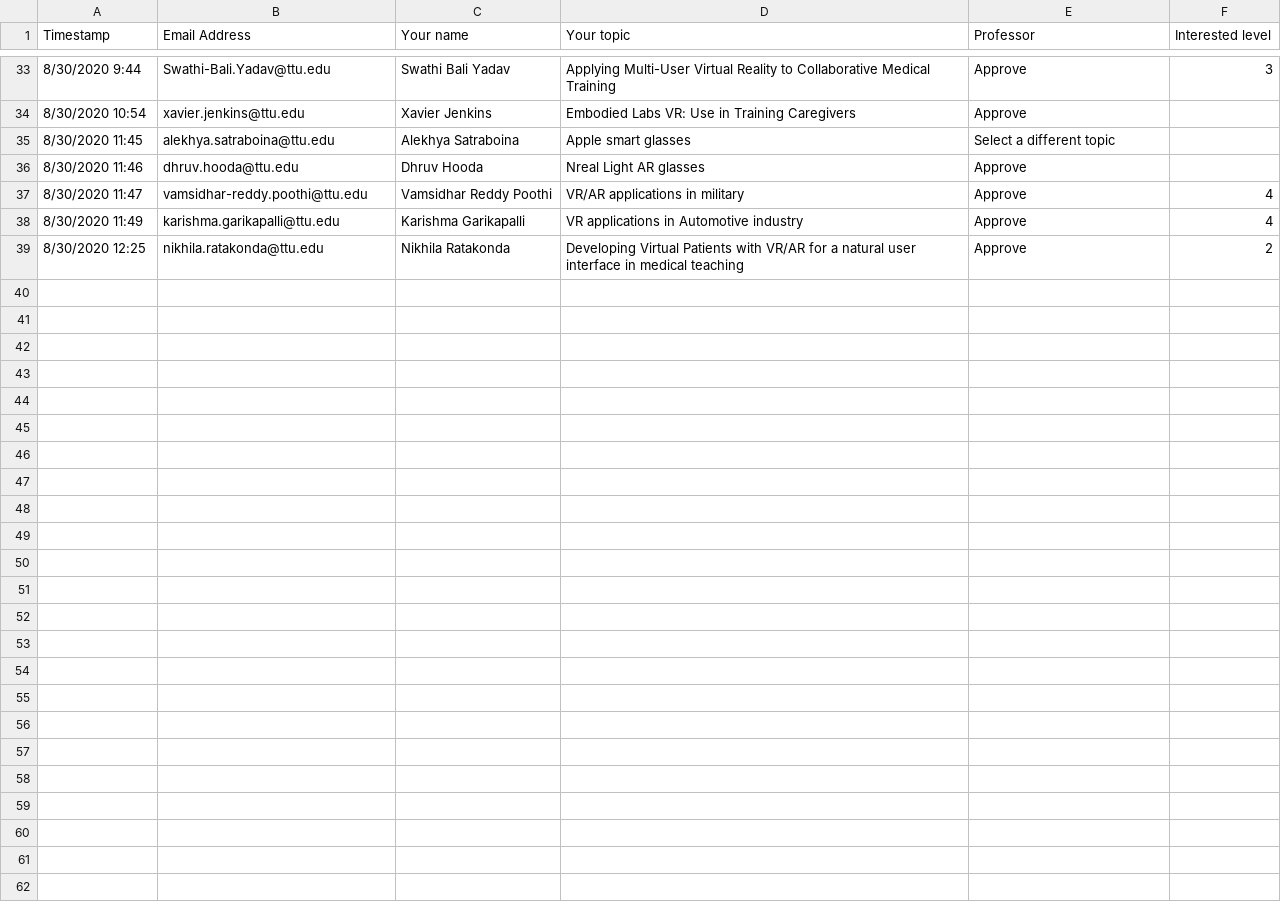
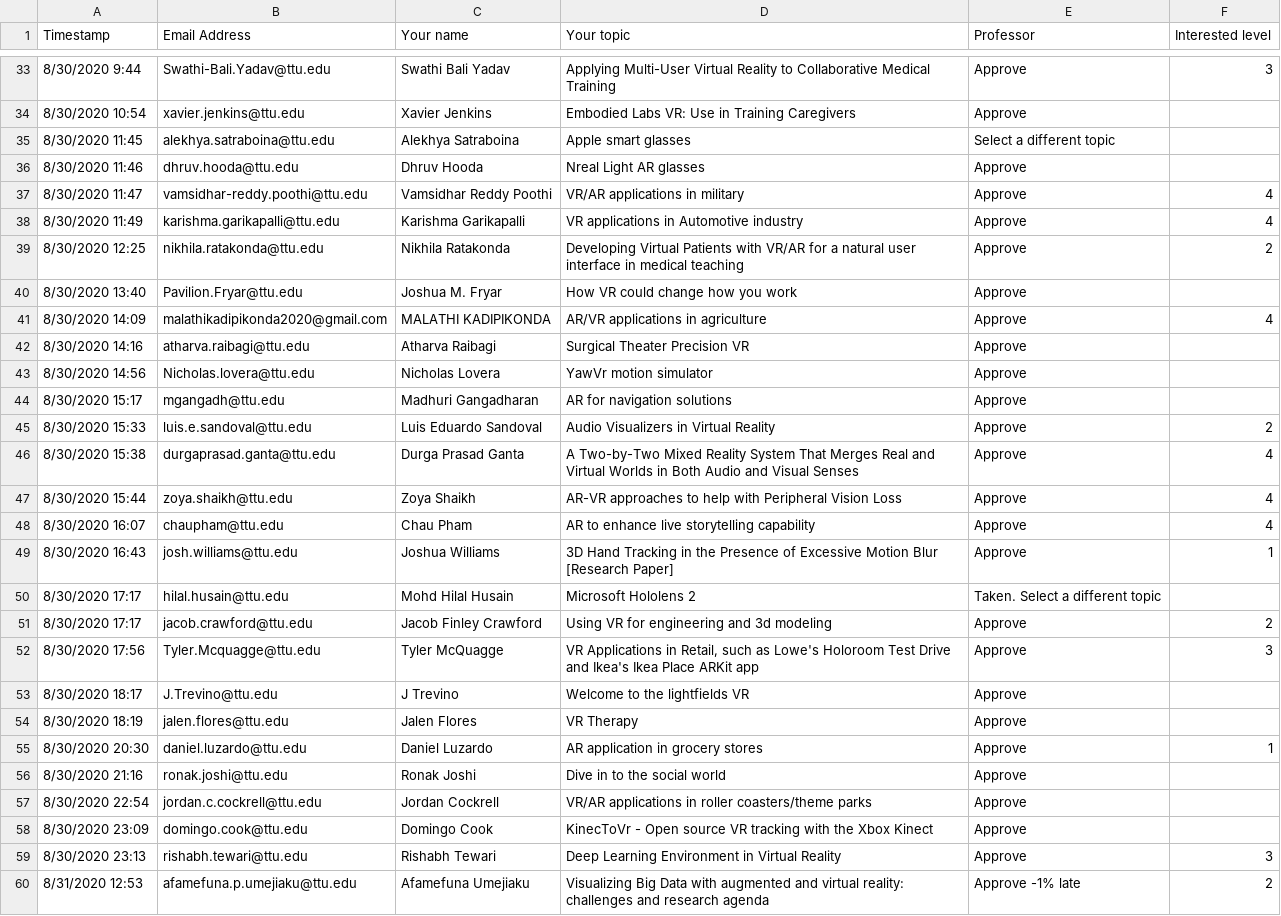
Before and after one commit to iDataVisualizationLab/CS5331-VirtualReality-Fall2020, a CSV file: StudentChoices/CS4331 and CS5331_ Student choice (Responses) - Form Responses 1.csv, drawn as a sheet; only a part is shown, gaps mark what is left out; the diff names each change by its address in the sheet, - before the commit and + after, or states it on an @@ line.

Commit message:
Update CS4331 and CS5331_ Student choice (Responses) - Form Responses 1.csv

```diff
--- a/StudentChoices/CS4331 and CS5331_ Student choice (Responses) - Form Responses 1.csv
+++ b/StudentChoices/CS4331 and CS5331_ Student choice (Responses) - Form Responses 1.csv
+row 40: 8/30/2020 13:40 | Pavilion.Fryar@ttu.edu | Joshua M. Fryar | How VR could change how you work | Approve
+row 41: 8/30/2020 14:09 | malathikadipikonda2020@gmail.com | MALATHI KADIPIKONDA | AR/VR applications in agriculture | Approve | 4
+row 42: 8/30/2020 14:16 | atharva.raibagi@ttu.edu | Atharva Raibagi | Surgical Theater Precision VR | Approve
+row 43: 8/30/2020 14:56 | Nicholas.lovera@ttu.edu | Nicholas Lovera | YawVr motion simulator | Approve
+row 44: 8/30/2020 15:17 | mgangadh@ttu.edu | Madhuri Gangadharan | AR for navigation solutions | Approve
+row 45: 8/30/2020 15:33 | luis.e.sandoval@ttu.edu | Luis Eduardo Sandoval | Audio Visualizers in Virtual Reality | Approve | 2
+row 46: 8/30/2020 15:38 | durgaprasad.ganta@ttu.edu | Durga Prasad Ganta | A Two-by-Two Mixed Reality System That Merges Real and Virtual Worlds in Both Audio and Visual Senses | Approve | 4
+row 47: 8/30/2020 15:44 | zoya.shaikh@ttu.edu | Zoya Shaikh | AR-VR approaches to help with Peripheral Vision Loss | Approve | 4
+row 48: 8/30/2020 16:07 | chaupham@ttu.edu | Chau Pham | AR to enhance live storytelling capability | Approve | 4
+row 49: 8/30/2020 16:43 | josh.williams@ttu.edu | Joshua Williams | 3D Hand Tracking in the Presence of Excessive Motion Blur [Research Paper] | Approve | 1
+row 50: 8/30/2020 17:17 | hilal.husain@ttu.edu | Mohd Hilal Husain | Microsoft Hololens 2 | Taken. Select a different topic
+row 51: 8/30/2020 17:17 | jacob.crawford@ttu.edu | Jacob Finley Crawford | Using VR for engineering and 3d modeling | Approve | 2
+row 52: 8/30/2020 17:56 | Tyler.Mcquagge@ttu.edu | Tyler McQuagge | VR Applications in Retail, such as Lowe's Holoroom Test Drive and Ikea's Ikea Place ARKit app | Approve | 3
+row 53: 8/30/2020 18:17 | J.Trevino@ttu.edu | J Trevino | Welcome to the lightfields VR | Approve
+row 54: 8/30/2020 18:19 | jalen.flores@ttu.edu | Jalen Flores | VR Therapy | Approve
+row 55: 8/30/2020 20:30 | daniel.luzardo@ttu.edu | Daniel Luzardo | AR application in grocery stores | Approve | 1
+row 56: 8/30/2020 21:16 | ronak.joshi@ttu.edu | Ronak Joshi | Dive in to the social world | Approve
+row 57: 8/30/2020 22:54 | jordan.c.cockrell@ttu.edu | Jordan Cockrell | VR/AR applications in roller coasters/theme parks | Approve
+row 58: 8/30/2020 23:09 | domingo.cook@ttu.edu | Domingo Cook | KinecToVr - Open source VR tracking with the Xbox Kinect | Approve
+row 59: 8/30/2020 23:13 | rishabh.tewari@ttu.edu | Rishabh Tewari | Deep Learning Environment in Virtual Reality | Approve | 3
+row 60: 8/31/2020 12:53 | afamefuna.p.umejiaku@ttu.edu | Afamefuna Umejiaku | Visualizing Big Data with augmented and virtual reality: challenges and research agenda | Approve -1% late | 2
```
